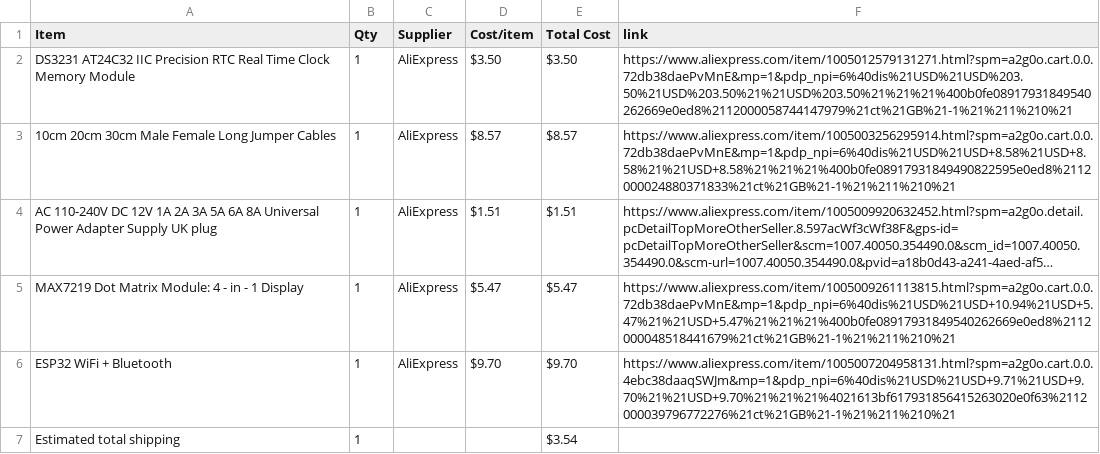
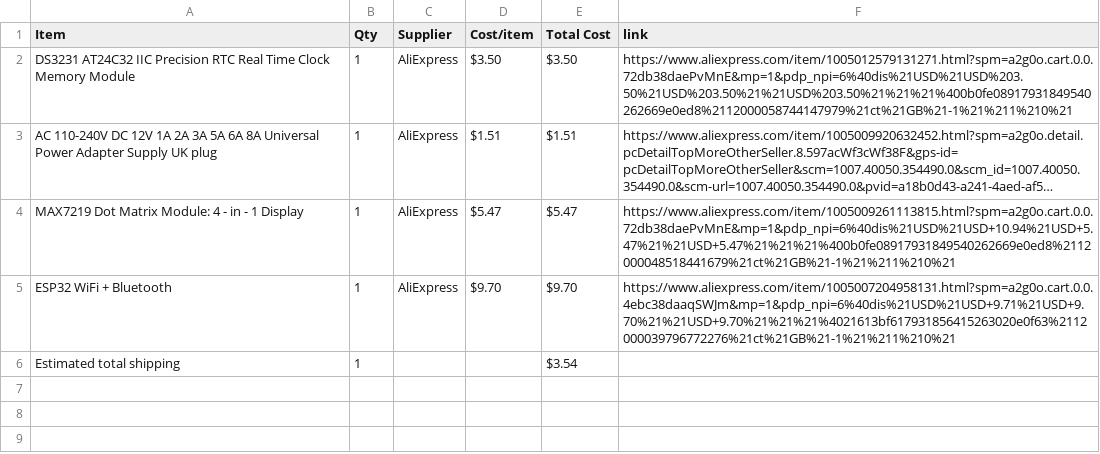
Before and after one commit to 3TH4N0L/Led-Matrix-Clock-for-HalfLife, a CSV file: BOM.csv, drawn as a sheet; long unchanged cells end in …; the diff names each change by its address in the sheet, - before the commit and + after, or states it on an @@ line.

Commit message:
Sync LED Matrix Clock from Half Life

```diff
--- a/BOM.csv
+++ b/BOM.csv
-row 3: 10cm 20cm 30cm Male Female Long Jumper Cables | 1 | AliExpress | $8.57 | $8.57 | https://www.aliexpress.com/item/1005003256295914.html?spm=a2g0o.cart.0.0.72db38daePvMnE&mp=1&pdp_npi=6%40dis%21USD%21USD+8.58%21USD+8.58%21%21USD+8.58%21%21%21%400b0fe08917931849490822595e0ed8%2112000024880371833%21ct%21GB%21-1%21%211%210%21
```
